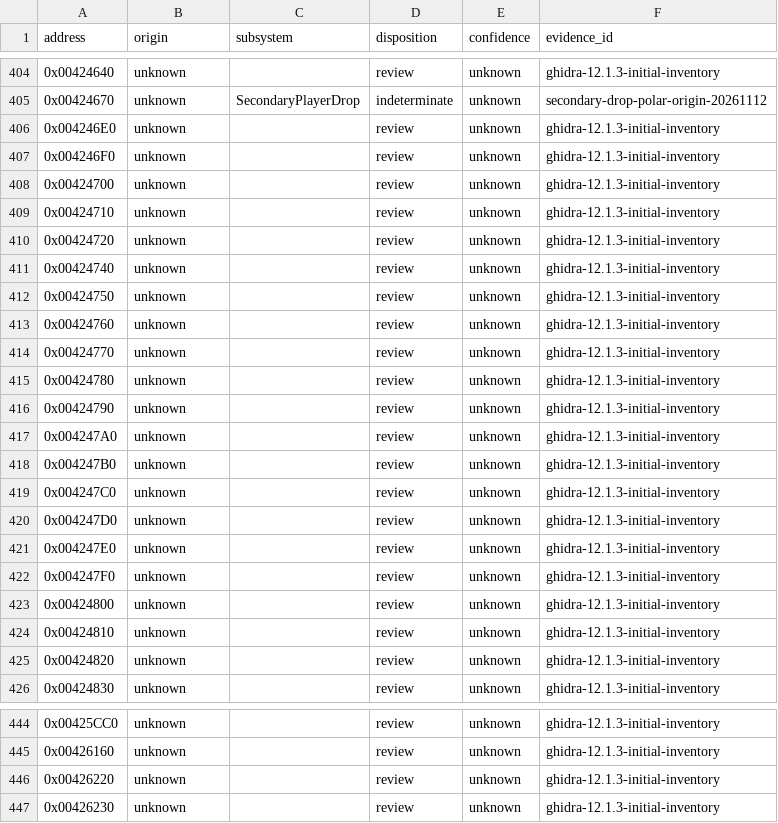
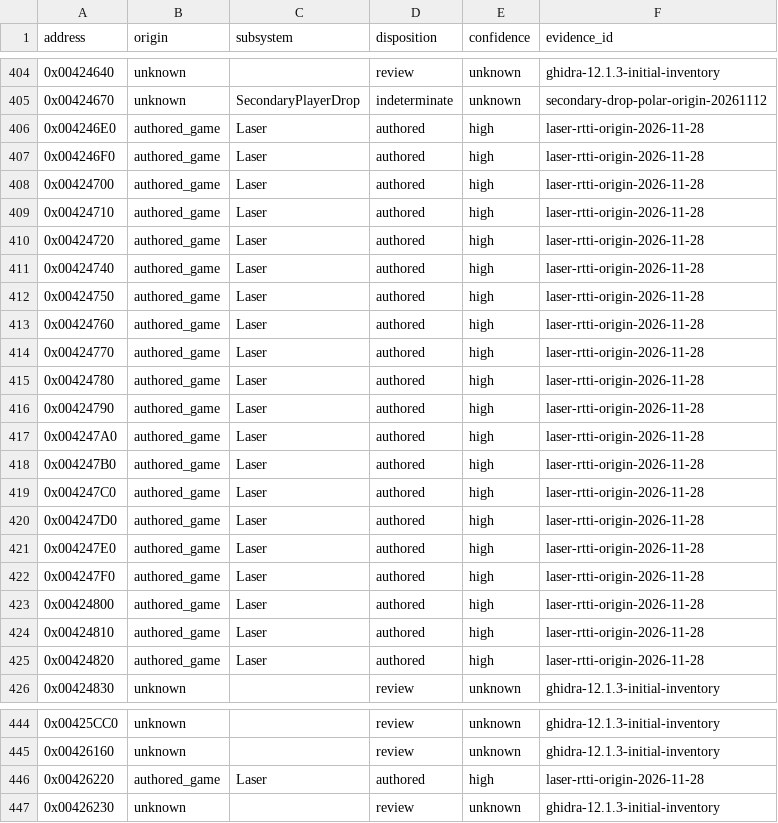
Before and after one commit to N0zoM1z0/th11, a CSV file: config/function-origins.csv, drawn as a sheet; only a part is shown, gaps mark what is left out; the diff covers the shown part only.

```diff
--- a/config/function-origins.csv
+++ b/config/function-origins.csv
@@ -405,22 +405,22 @@ address,origin,subsystem,disposition,confidence,evidence_id
 0x00424670,unknown,SecondaryPlayerDrop,indeterminate,unknown,secondary-drop-polar-origin-20261112
-0x004246E0,unknown,,review,unknown,ghidra-12.1.3-initial-inventory
-0x004246F0,unknown,,review,unknown,ghidra-12.1.3-initial-inventory
-0x00424700,unknown,,review,unknown,ghidra-12.1.3-initial-inventory
-0x00424710,unknown,,review,unknown,ghidra-12.1.3-initial-inventory
-0x00424720,unknown,,review,unknown,ghidra-12.1.3-initial-inventory
-0x00424740,unknown,,review,unknown,ghidra-12.1.3-initial-inventory
-0x00424750,unknown,,review,unknown,ghidra-12.1.3-initial-inventory
-0x00424760,unknown,,review,unknown,ghidra-12.1.3-initial-inventory
-0x00424770,unknown,,review,unknown,ghidra-12.1.3-initial-inventory
-0x00424780,unknown,,review,unknown,ghidra-12.1.3-initial-inventory
-0x00424790,unknown,,review,unknown,ghidra-12.1.3-initial-inventory
-0x004247A0,unknown,,review,unknown,ghidra-12.1.3-initial-inventory
-0x004247B0,unknown,,review,unknown,ghidra-12.1.3-initial-inventory
-0x004247C0,unknown,,review,unknown,ghidra-12.1.3-initial-inventory
-0x004247D0,unknown,,review,unknown,ghidra-12.1.3-initial-inventory
-0x004247E0,unknown,,review,unknown,ghidra-12.1.3-initial-inventory
-0x004247F0,unknown,,review,unknown,ghidra-12.1.3-initial-inventory
-0x00424800,unknown,,review,unknown,ghidra-12.1.3-initial-inventory
-0x00424810,unknown,,review,unknown,ghidra-12.1.3-initial-inventory
-0x00424820,unknown,,review,unknown,ghidra-12.1.3-initial-inventory
+0x004246E0,authored_game,Laser,authored,high,laser-rtti-origin-2026-11-28
+0x004246F0,authored_game,Laser,authored,high,laser-rtti-origin-2026-11-28
+0x00424700,authored_game,Laser,authored,high,laser-rtti-origin-2026-11-28
+0x00424710,authored_game,Laser,authored,high,laser-rtti-origin-2026-11-28
+0x00424720,authored_game,Laser,authored,high,laser-rtti-origin-2026-11-28
+0x00424740,authored_game,Laser,authored,high,laser-rtti-origin-2026-11-28
+0x00424750,authored_game,Laser,authored,high,laser-rtti-origin-2026-11-28
+0x00424760,authored_game,Laser,authored,high,laser-rtti-origin-2026-11-28
+0x00424770,authored_game,Laser,authored,high,laser-rtti-origin-2026-11-28
+0x00424780,authored_game,Laser,authored,high,laser-rtti-origin-2026-11-28
+0x00424790,authored_game,Laser,authored,high,laser-rtti-origin-2026-11-28
+0x004247A0,authored_game,Laser,authored,high,laser-rtti-origin-2026-11-28
+0x004247B0,authored_game,Laser,authored,high,laser-rtti-origin-2026-11-28
+0x004247C0,authored_game,Laser,authored,high,laser-rtti-origin-2026-11-28
+0x004247D0,authored_game,Laser,authored,high,laser-rtti-origin-2026-11-28
+0x004247E0,authored_game,Laser,authored,high,laser-rtti-origin-2026-11-28
+0x004247F0,authored_game,Laser,authored,high,laser-rtti-origin-2026-11-28
+0x00424800,authored_game,Laser,authored,high,laser-rtti-origin-2026-11-28
+0x00424810,authored_game,Laser,authored,high,laser-rtti-origin-2026-11-28
+0x00424820,authored_game,Laser,authored,high,laser-rtti-origin-2026-11-28
 0x00424830,unknown,,review,unknown,ghidra-12.1.3-initial-inventory
@@ -445,3 +445,3 @@ address,origin,subsystem,disposition,confidence,evidence_id
 0x00426160,unknown,,review,unknown,ghidra-12.1.3-initial-inventory
-0x00426220,unknown,,review,unknown,ghidra-12.1.3-initial-inventory
+0x00426220,authored_game,Laser,authored,high,laser-rtti-origin-2026-11-28
 0x00426230,unknown,,review,unknown,ghidra-12.1.3-initial-inventory
```
Also changed, not shown: 5 edited cells elsewhere in this file, config/function-boundaries.csv, config/implemented.csv, 11 other files.
